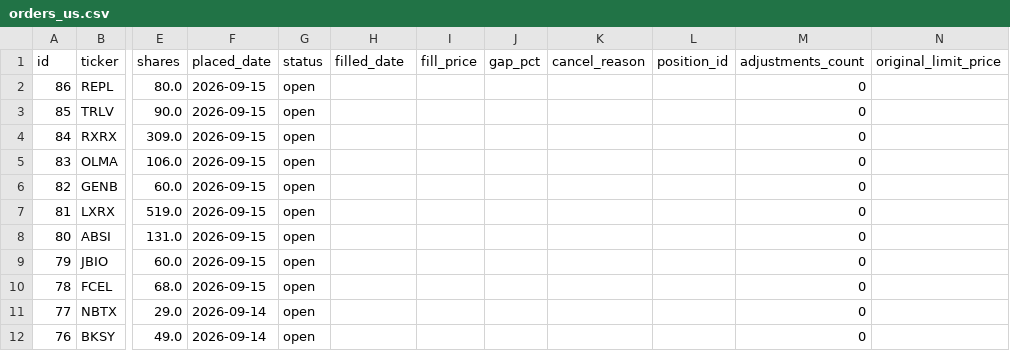
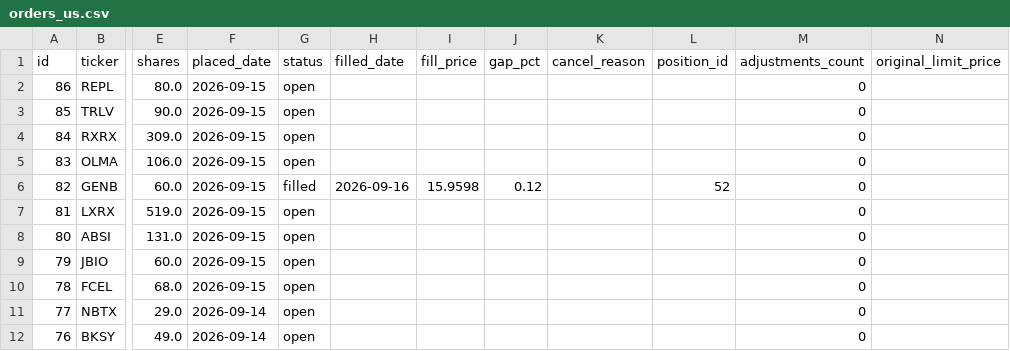
Before and after one commit to benjaminneilan16/small-cap, a CSV file: reports/orders_us.csv, drawn as a sheet; only a part is shown, gaps mark what is left out; the diff names each change by its address in the sheet, - before the commit and + after, or states it on an @@ line.

```diff
--- a/reports/orders_us.csv
+++ b/reports/orders_us.csv
-G6 (status): open
+G6 (status): filled
-H6 (filled_date): (empty)
+H6 (filled_date): 2026-09-16
-I6 (fill_price): (empty)
+I6 (fill_price): 15.9598
-J6 (gap_pct): (empty)
+J6 (gap_pct): 0.12
-L6 (position_id): (empty)
+L6 (position_id): 52
```
Also changed, not shown: reports/positions_us.csv, 2 other files.
